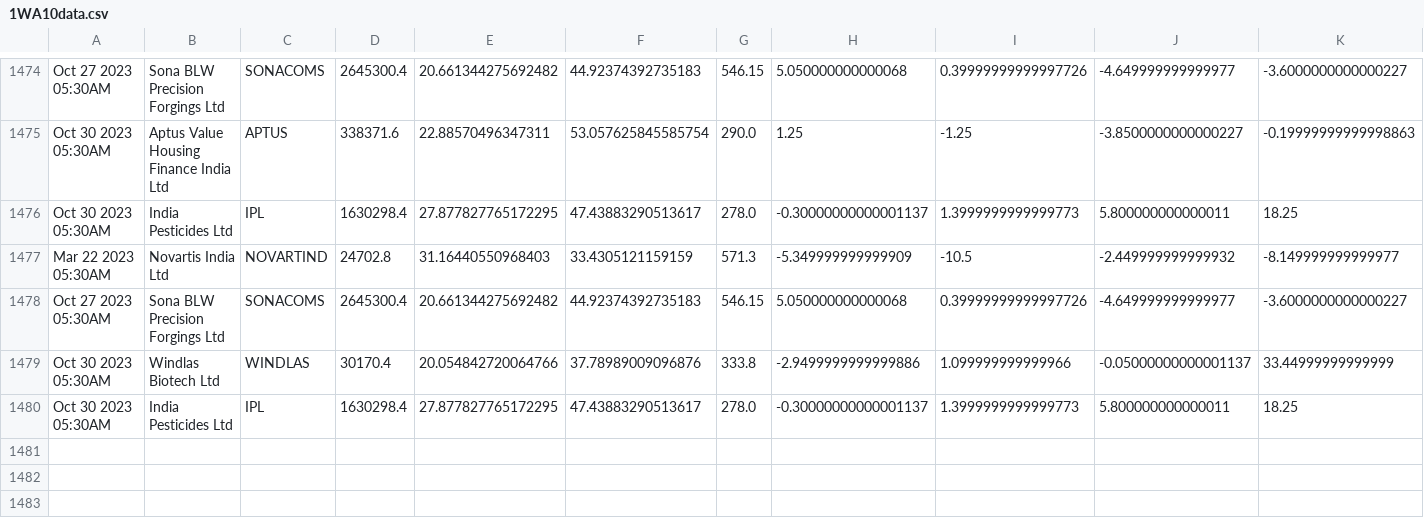
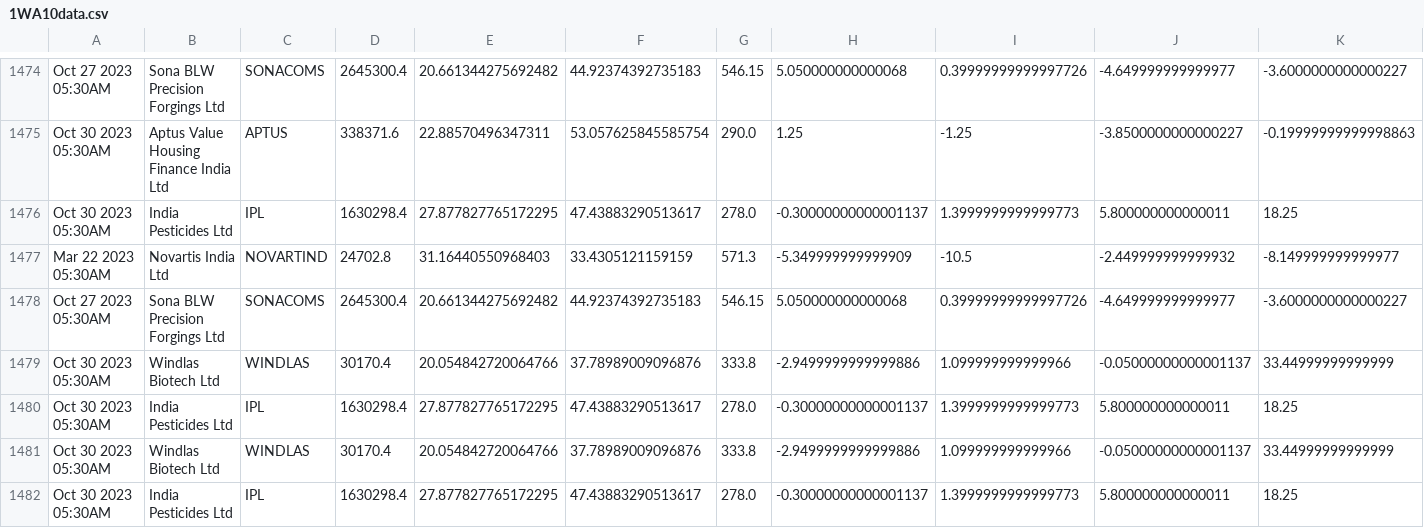
Before and after one commit to bentx/StockSpell, a CSV file: Results/details/1WA10data.csv, drawn as a sheet; only a part is shown, gaps mark what is left out; rows hold the shown columns only; the diff names each change by its address in the sheet, - before the commit and + after, or states it on an @@ line.

```diff
--- a/Results/details/1WA10data.csv
+++ b/Results/details/1WA10data.csv
+row 1481: Oct 30 2023 05:30AM | Windlas Biotech Ltd | WINDLAS | 30170.4 | 20.054842720064766 | 37.78989009096876 | 333.8 | -2.9499999999999886 | 1.099999999999966 | -0.05000000000001137 | 33.44999999999999
+row 1482: Oct 30 2023 05:30AM | India Pesticides Ltd | IPL | 1630298.4 | 27.877827765172295 | 47.43883290513617 | 278.0 | -0.30000000000001137 | 1.3999999999999773 | 5.800000000000011 | 18.25
```
Also changed, not shown: Results/details/1WA12data.csv, Results/details/1WA20data.csv, 29 other files.
